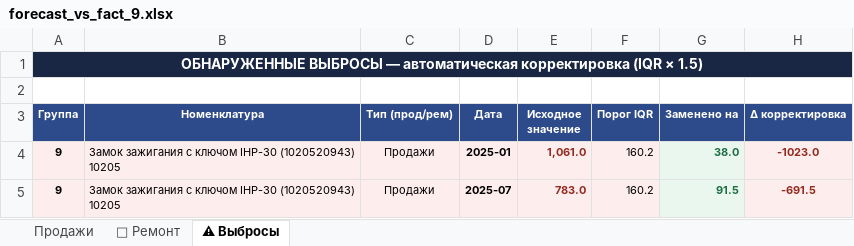
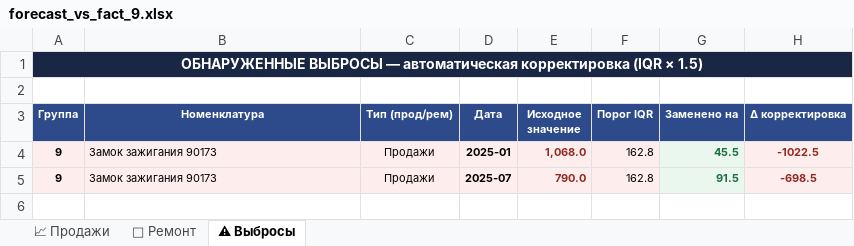
Before and after one commit to savejobar/Work, an Excel workbook: Forecast/forecast_vs_fact_9.xlsx, sheet ⚠ Выбросы, drawn as a sheet; values as stored, in another font and other column widths than the file's, no borders; the diff names each change by its address in the sheet, - before the commit and + after, or states it on an @@ line.

```diff
--- a/Forecast/forecast_vs_fact_9.xlsx (sheet ⚠ Выбросы)
+++ b/Forecast/forecast_vs_fact_9.xlsx (sheet ⚠ Выбросы)
-sheet tab: Продажи
+sheet tab: 📈 Продажи
-B4:B5 (Номенклатура): Замок зажигания с ключом IHP-30 (1020520943) 10205
+B4:B5 (Номенклатура): Замок зажигания 90173
-E4 (Исходное значение): 1,061.0
+E4 (Исходное значение): 1,068.0
-F4:F5 (Порог IQR): 160.2
+F4:F5 (Порог IQR): 162.8
-G4 (Заменено на): 38.0
+G4 (Заменено на): 45.5
-H4 (Δ корректировка): -1023.0
+H4 (Δ корректировка): -1022.5
-E5 (Исходное значение): 783.0
+E5 (Исходное значение): 790.0
-H5 (Δ корректировка): -691.5
+H5 (Δ корректировка): -698.5
```
Also changed, not shown: sheet 📈 Продажи, sheet 🔧 Ремонт, Forecast/audit_report.xlsx, Forecast/colored.xlsx, 5 other files.
